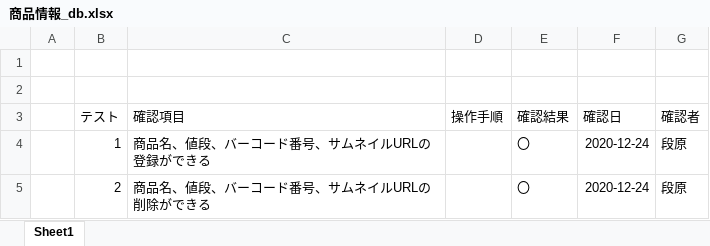
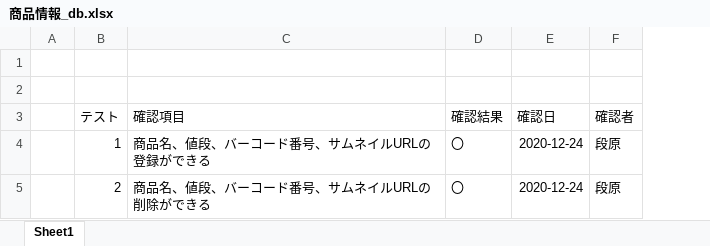
Before and after one commit to DJ956/YoloBarcodeReader, an Excel workbook: テスト項目/商品情報_db.xlsx, sheet Sheet1, drawn as a sheet; values as stored, in another font and other column widths than the file's, no borders; the diff names each change by its address in the sheet, - before the commit and + after, or states it on an @@ line.

```diff
--- a/テスト項目/商品情報_db.xlsx (sheet Sheet1)
+++ b/テスト項目/商品情報_db.xlsx (sheet Sheet1)
-column D (操作手順), empty
```
Also changed, not shown: テスト項目/サーバ(Yolo).xlsx, テスト項目/サーバ.xlsx, 28 other files.
